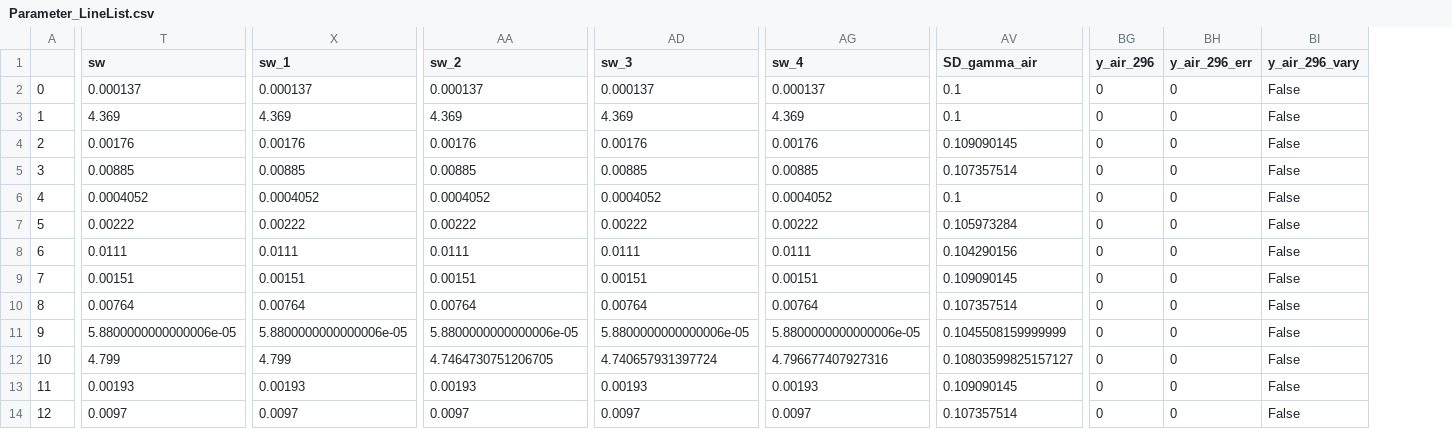
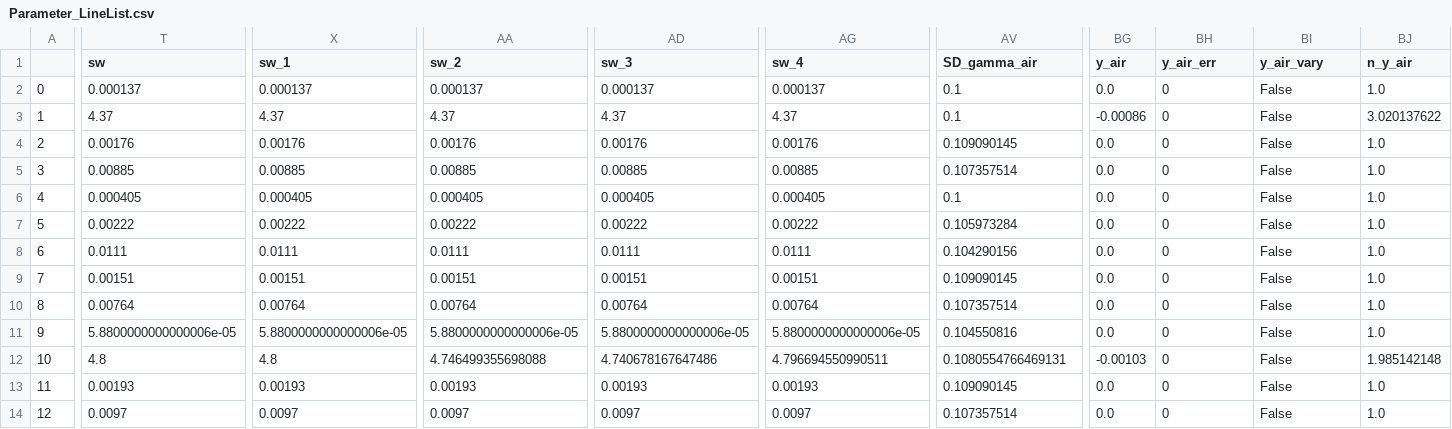
Before and after one commit to usnistgov/MATS, a CSV file: Examples/Experimental_Spectra/Parameter_LineList.csv, drawn as a sheet; only a part is shown, gaps mark what is left out; removed rows and columns are numbered as before the commit, all else as after; the diff covers the shown part only; the diff names each change by its address in the sheet, - before the commit and + after, or states it on an @@ line.

```diff
--- a/Examples/Experimental_Spectra/Parameter_LineList.csv
+++ b/Examples/Experimental_Spectra/Parameter_LineList.csv
-column BG (y_air_296), rows 2-14: all 0
+column BG (y_air), rows 2-14: 0.0 | -0.00086 | 0.0 | 0.0 | 0.0 | 0.0 | 0.0 | 0.0 | 0.0 | 0.0 | -0.00103 | 0.0 | 0.0
+column BJ (n_y_air), rows 2-14: 1.0 | 3.020137622 | 1.0 | 1.0 | 1.0 | 1.0 | 1.0 | 1.0 | 1.0 | 1.0 | 1.985142148 | 1.0 | 1.0
-BH1: y_air_296_err
+BH1: y_air_err
-BI1: y_air_296_vary
+BI1: y_air_vary
-T3 (sw): 4.369
+T3 (sw): 4.37
-X3 (sw_1): 4.369
+X3 (sw_1): 4.37
-AA3 (sw_2): 4.369
+AA3 (sw_2): 4.37
-AD3 (sw_3): 4.369
+AD3 (sw_3): 4.37
-AG3 (sw_4): 4.369
+AG3 (sw_4): 4.37
-T6 (sw): 0.0004052
+T6 (sw): 0.000405
-X6 (sw_1): 0.0004052
+X6 (sw_1): 0.000405
-AA6 (sw_2): 0.0004052
+AA6 (sw_2): 0.000405
-AD6 (sw_3): 0.0004052
+AD6 (sw_3): 0.000405
-AG6 (sw_4): 0.0004052
+AG6 (sw_4): 0.000405
-AV11 (SD_gamma_air): 0.1045508159999999
+AV11 (SD_gamma_air): 0.104550816
-T12 (sw): 4.799
+T12 (sw): 4.8
-X12 (sw_1): 4.799
+X12 (sw_1): 4.8
-AA12 (sw_2): 4.7464730751206705
+AA12 (sw_2): 4.746499355698088
-AD12 (sw_3): 4.740657931397724
+AD12 (sw_3): 4.740678167647486
-AG12 (sw_4): 4.796677407927316
+AG12 (sw_4): 4.796694550990511
-AV12 (SD_gamma_air): 0.10803599825157127
+AV12 (SD_gamma_air): 0.1080554766469131
```
Also changed, not shown: 46 edited cells elsewhere in this file, Examples/Experimental_Spectra/Line Intensity.csv, Examples/Synthetic_Spectra/100_torr.csv, 11 other files.
